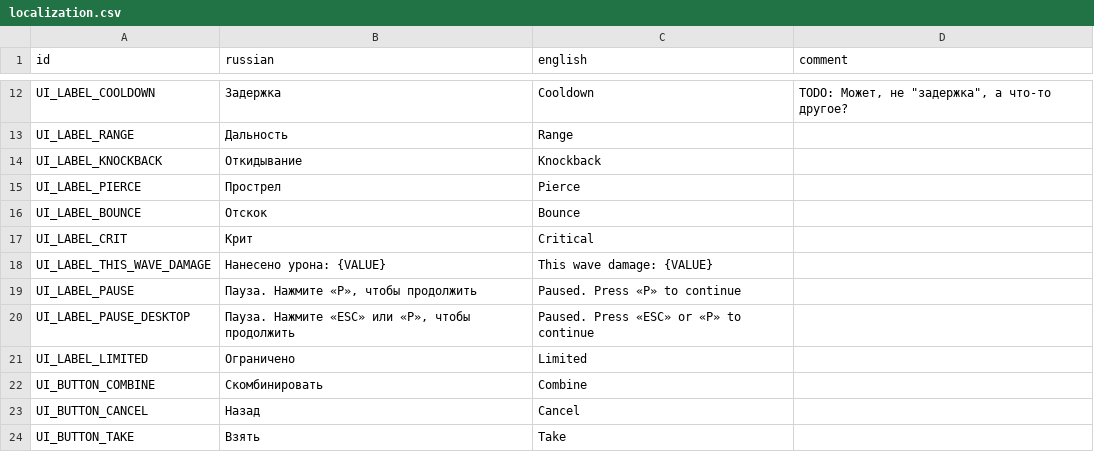
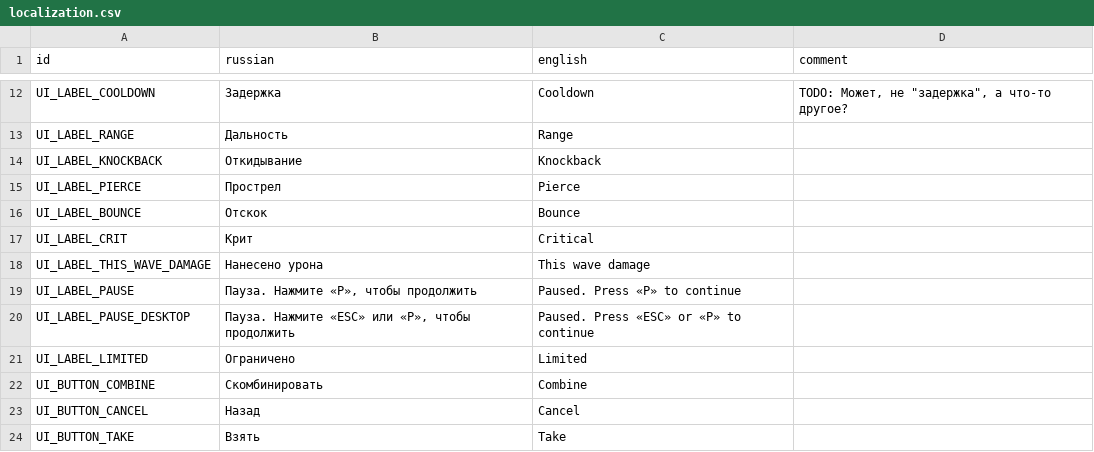
Before and after one commit to hulvdan/cookier, a CSV file: assets/localization.csv, drawn as a sheet; only a part is shown, gaps mark what is left out.

Commit message:
fix this wave damage

```diff
--- a/assets/localization.csv
+++ b/assets/localization.csv
@@ -17,3 +17,3 @@ UI_LABEL_BOUNCE;Отскок;Bounce;
 UI_LABEL_CRIT;Крит;Critical;
-UI_LABEL_THIS_WAVE_DAMAGE;Нанесено урона: {VALUE};This wave damage: {VALUE};
+UI_LABEL_THIS_WAVE_DAMAGE;Нанесено урона;This wave damage;
 UI_LABEL_PAUSE;Пауза. Нажмите «P», чтобы продолжить;Paused. Press «P» to continue;
```
Also changed, not shown: 3 other files.
